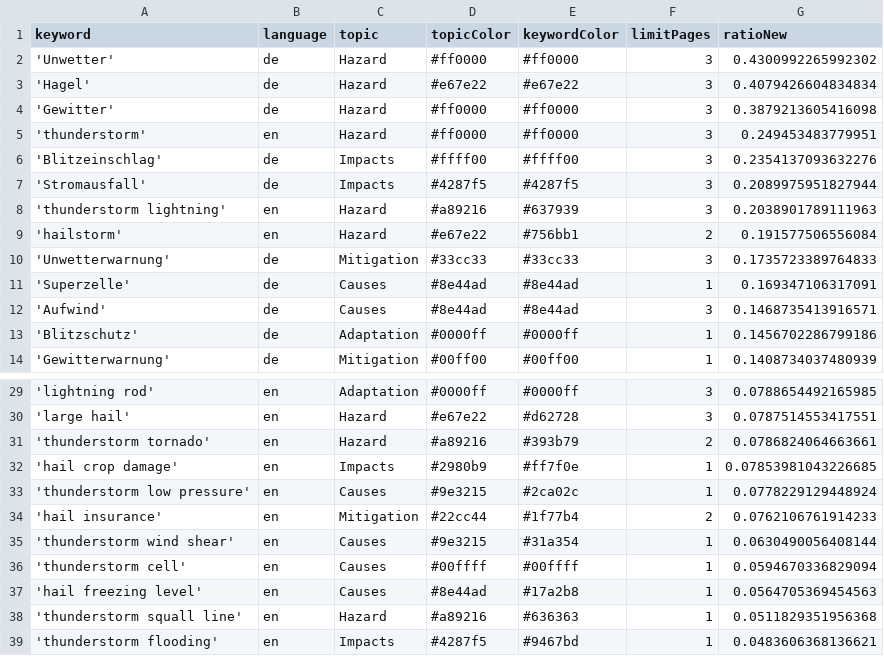
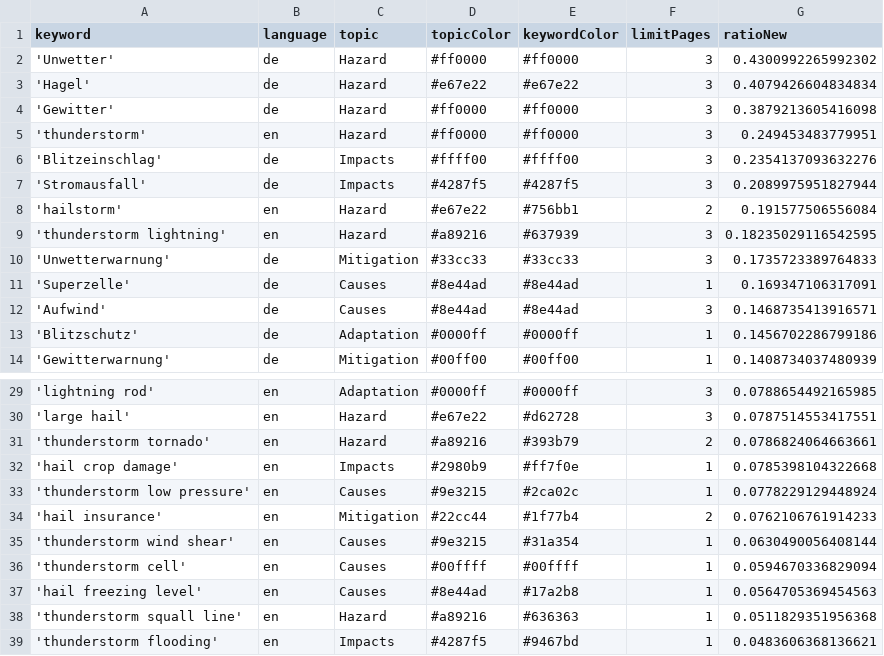
Before and after one commit to TinoH91news/ThunderstormIsComing, a CSV file: keywords.csv, drawn as a sheet; only a part is shown, gaps mark what is left out.

```diff
--- a/keywords.csv
+++ b/keywords.csv
@@ -7,4 +7,4 @@ keyword,language,topic,topicColor,keywordColor,limitPages,ratioNew
 'Stromausfall',de,Impacts,#4287f5,#4287f5,3,0.2089975951827944
-'thunderstorm lightning',en,Hazard,#a89216,#637939,3,0.2038901789111963
 'hailstorm',en,Hazard,#e67e22,#756bb1,2,0.191577506556084
+'thunderstorm lightning',en,Hazard,#a89216,#637939,3,0.18235029116542595
 'Unwetterwarnung',de,Mitigation,#33cc33,#33cc33,3,0.1735723389764833
@@ -31,3 +31,3 @@ keyword,language,topic,topicColor,keywordColor,limitPages,ratioNew
 'thunderstorm tornado',en,Hazard,#a89216,#393b79,2,0.0786824064663661
-'hail crop damage',en,Impacts,#2980b9,#ff7f0e,1,0.07853981043226685
+'hail crop damage',en,Impacts,#2980b9,#ff7f0e,1,0.0785398104322668
 'thunderstorm low pressure',en,Causes,#9e3215,#2ca02c,1,0.0778229129448924
```
Also changed, not shown: csv/news_2026_06.csv, csv/news_2026_07.csv, 1 other file.
